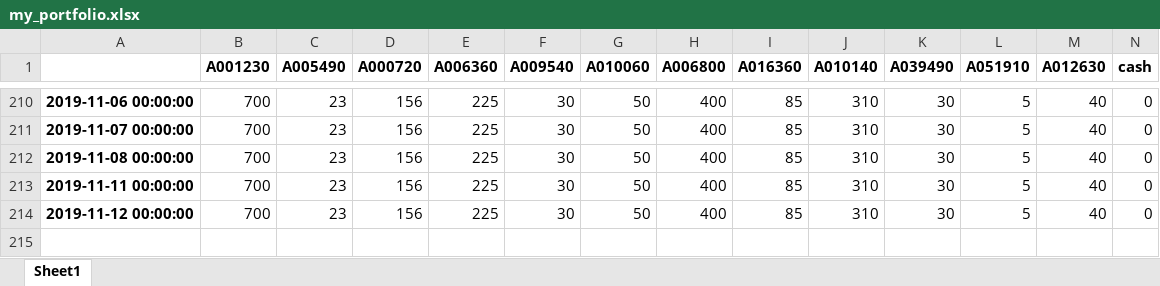
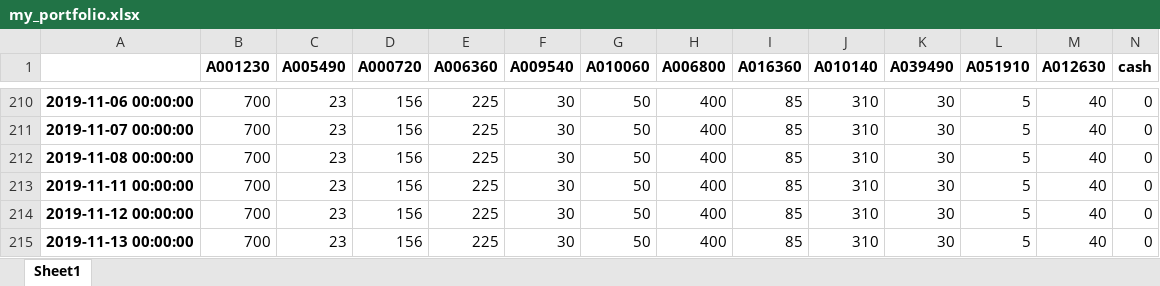
Before and after one commit to neosuperprogrammer/Quant, an Excel workbook: data/my_portfolio.xlsx, sheet Sheet1, drawn as a sheet; only a part is shown, gaps mark what is left out; values as stored, in another font and other column widths than the file's, no borders; the diff names each change by its address in the sheet, - before the commit and + after, or states it on an @@ line.

```diff
--- a/data/my_portfolio.xlsx (sheet Sheet1)
+++ b/data/my_portfolio.xlsx (sheet Sheet1)
+row 215: 2019-11-13 00:00:00 | 700 | 23 | 156 | 225 | 30 | 50 | 400 | 85 | 310 | 30 | 5 | 40 | 0
```
Also changed, not shown: data/my_portfolio_price.xlsx, data/my_portfolio_price_quant.xlsx, 1 other file.
